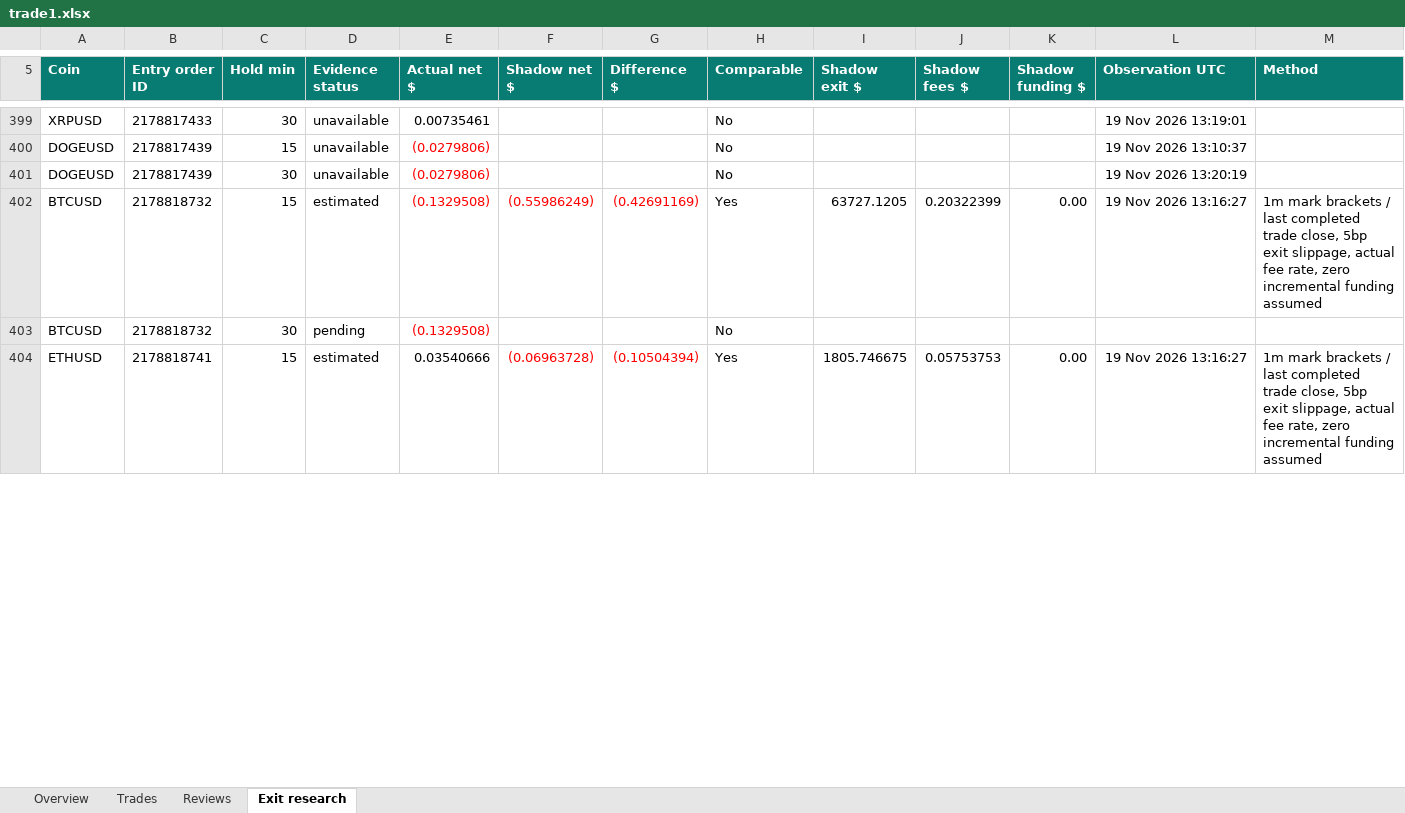
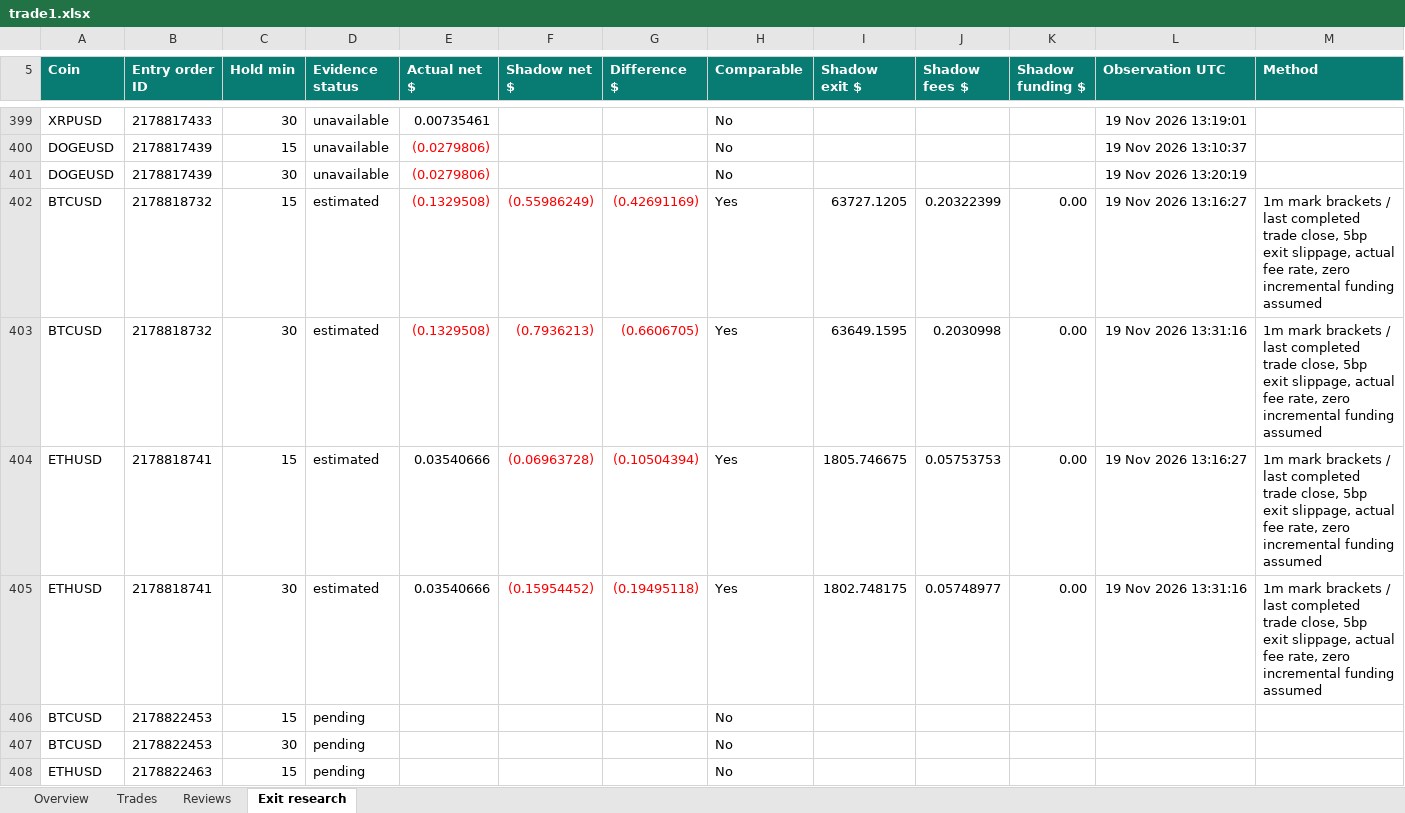
Before and after one commit to prarit0097/trading18nov, an Excel workbook: crypto-trader-skills/outputs/01a1df70-6789-76b0-9431-f0c905a7987a/trade1.xlsx, sheet Exit research, drawn as a sheet; only a part is shown, gaps mark what is left out; values as stored, in another font and other column widths than the file's, no borders; table styles not drawn; rows hold the shown columns only; the diff covers the shown part only; the diff names each change by its address in the sheet, - before the commit and + after, or states it on an @@ line.

```diff
--- a/crypto-trader-skills/outputs/01a1df70-6789-76b0-9431-f0c905a7987a/trade1.xlsx (sheet Exit research)
+++ b/crypto-trader-skills/outputs/01a1df70-6789-76b0-9431-f0c905a7987a/trade1.xlsx (sheet Exit research)
-D403 (Evidence status): pending
+D403 (Evidence status): estimated
-F403 (Shadow net $): (empty)
+F403 (Shadow net $): (0.7936213)
-G403 (Difference $): (empty)
+G403 (Difference $): (0.6606705)
-H403 (Comparable): No
+H403 (Comparable): Yes
-I403 (Shadow exit $): (empty)
+I403 (Shadow exit $): 63649.1595
-J403 (Shadow fees $): (empty)
+J403 (Shadow fees $): 0.2030998
-K403 (Shadow funding $): (empty)
+K403 (Shadow funding $): 0.00
-L403 (Observation UTC): (empty)
+L403 (Observation UTC): 19 Nov 2026 13:31:16
-M403 (Method): (empty)
+M403 (Method): 1m mark brackets / last completed trade close, 5bp exit slippage, actual fee rate, zero incremental funding assumed
+row 405: ETHUSD | 2178818741 | 30 | estimated | 0.03540666 | (0.15954452) | (0.19495118) | Yes | 1802.748175 | 0.05748977 | 0.00 | 19 Nov 2026 13:31:16 | 1m mark brackets / last completed trade close, 5bp exit slippage, actual fee rate, zero incremental funding assumed
+row 406: BTCUSD | 2178822453 | 15 | pending |  |  |  | No
+row 407: BTCUSD | 2178822453 | 30 | pending |  |  |  | No
+row 408: ETHUSD | 2178822463 | 15 | pending |  |  |  | No
```
Also changed, not shown: 4 added rows and 3 edited cells elsewhere in this sheet, sheet Trades, sheet Reviews, sheet Overview, 4 other files.
